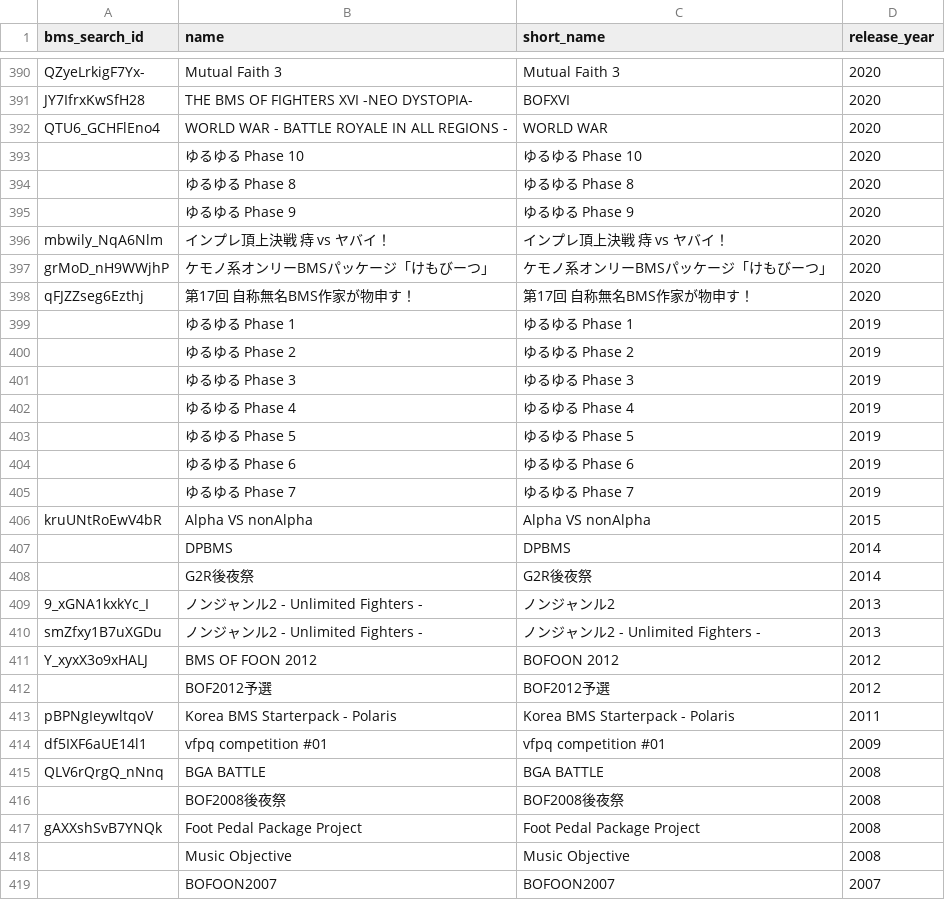
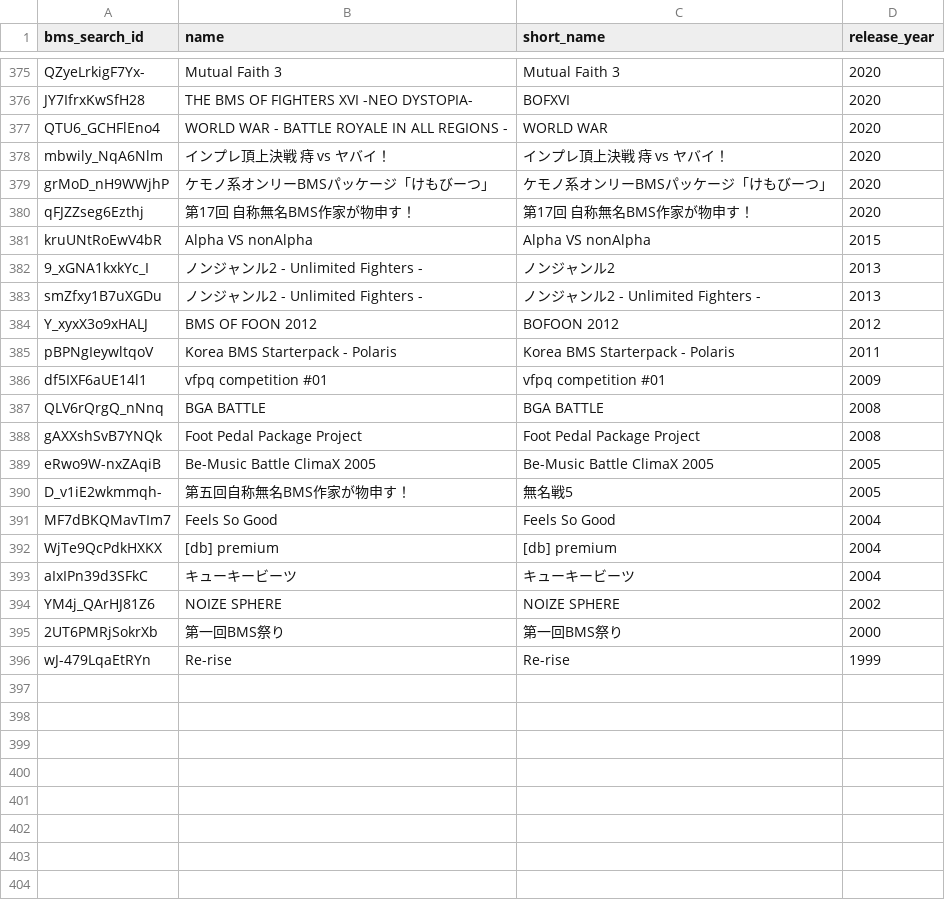
Before and after one commit to meta-BE/bms-elsa, a CSV file: internal/adapter/persistence/events.csv, drawn as a sheet; only a part is shown, gaps mark what is left out; the shorter side is filled out with more unchanged rows; the diff covers the shown part only; the diff names each change by its address in the sheet, - before the commit and + after, or states it on an @@ line.

```diff
--- a/internal/adapter/persistence/events.csv
+++ b/internal/adapter/persistence/events.csv
-row 393:  | ゆるゆる Phase 10 | ゆるゆる Phase 10 | 2020
-row 394:  | ゆるゆる Phase 8 | ゆるゆる Phase 8 | 2020
-row 395:  | ゆるゆる Phase 9 | ゆるゆる Phase 9 | 2020
-row 399:  | ゆるゆる Phase 1 | ゆるゆる Phase 1 | 2019
-row 400:  | ゆるゆる Phase 2 | ゆるゆる Phase 2 | 2019
-row 401:  | ゆるゆる Phase 3 | ゆるゆる Phase 3 | 2019
-row 402:  | ゆるゆる Phase 4 | ゆるゆる Phase 4 | 2019
-row 403:  | ゆるゆる Phase 5 | ゆるゆる Phase 5 | 2019
-row 404:  | ゆるゆる Phase 6 | ゆるゆる Phase 6 | 2019
-row 405:  | ゆるゆる Phase 7 | ゆるゆる Phase 7 | 2019
-row 407:  | DPBMS | DPBMS | 2014
-row 408:  | G2R後夜祭 | G2R後夜祭 | 2014
-row 412:  | BOF2012予選 | BOF2012予選 | 2012
-row 416:  | BOF2008後夜祭 | BOF2008後夜祭 | 2008
-row 418:  | Music Objective | Music Objective | 2008
-row 419:  | BOFOON2007 | BOFOON2007 | 2007
```
Also changed, not shown: 28 removed rows and 1 edited cell elsewhere in this file.
